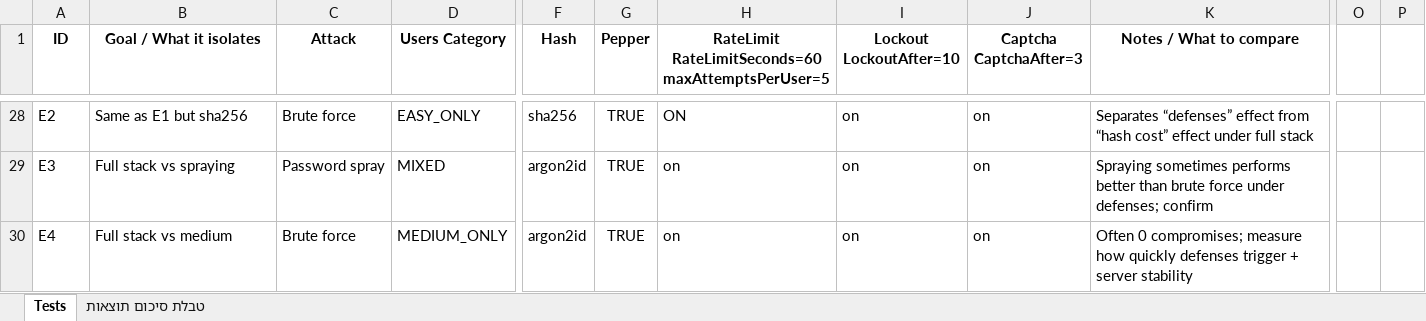
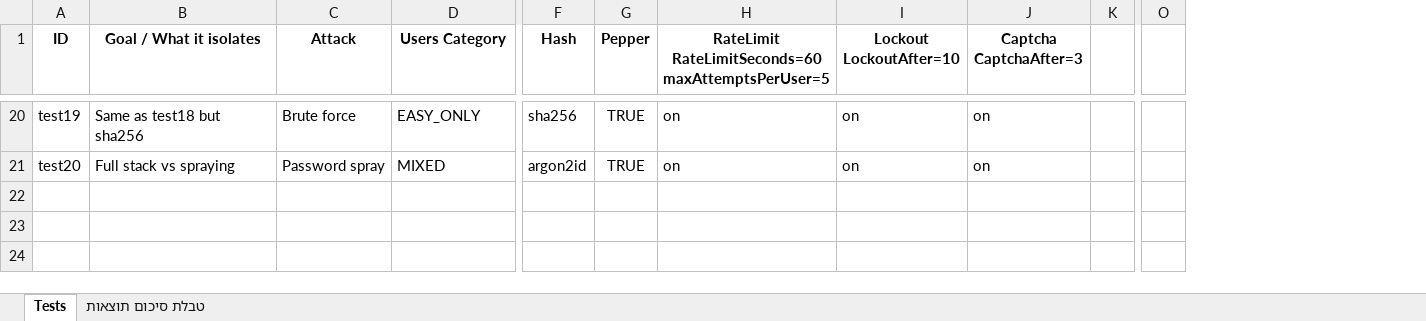
Before and after one commit to gwchar2/IronGate, an Excel workbook: docs/סיכום_טסטים.xlsx, sheet Tests, drawn as a sheet; only a part is shown, gaps mark what is left out; values as stored, in another font and other column widths than the file's, no borders; removed rows and columns are numbered as before the commit, all else as after; rows hold the shown columns only; the diff covers the shown part only; the diff names each change by its address in the sheet, - before the commit and + after, or states it on an @@ line.

```diff
--- a/docs/סיכום_טסטים.xlsx (sheet Tests)
+++ b/docs/סיכום_טסטים.xlsx (sheet Tests)
-column K (Notes / What to compare), rows 28-29: Separates “defenses” effect from “hash cost” effect under full stack | Spraying sometimes performs better than brute force under defenses; confirm
+column K, empty
-column O, empty
-column P, empty
+column O, empty
-A20 (ID): E2
+A20 (ID): test19
-B20 (Goal / What it isolates): Same as E1 but sha256
+B20 (Goal / What it isolates): Same as test18 but sha256
-H20: ON
+H20: on
-A21 (ID): E3
+A21 (ID): test20
-row 30: E4 | Full stack vs medium | Brute force | MEDIUM_ONLY | argon2id | TRUE | on | on | on | Often 0 compromises; measure how quickly defenses trigger + server stability
```
Also changed, not shown: 8 removed rows and 18 edited cells elsewhere in this sheet, 41 other files.
